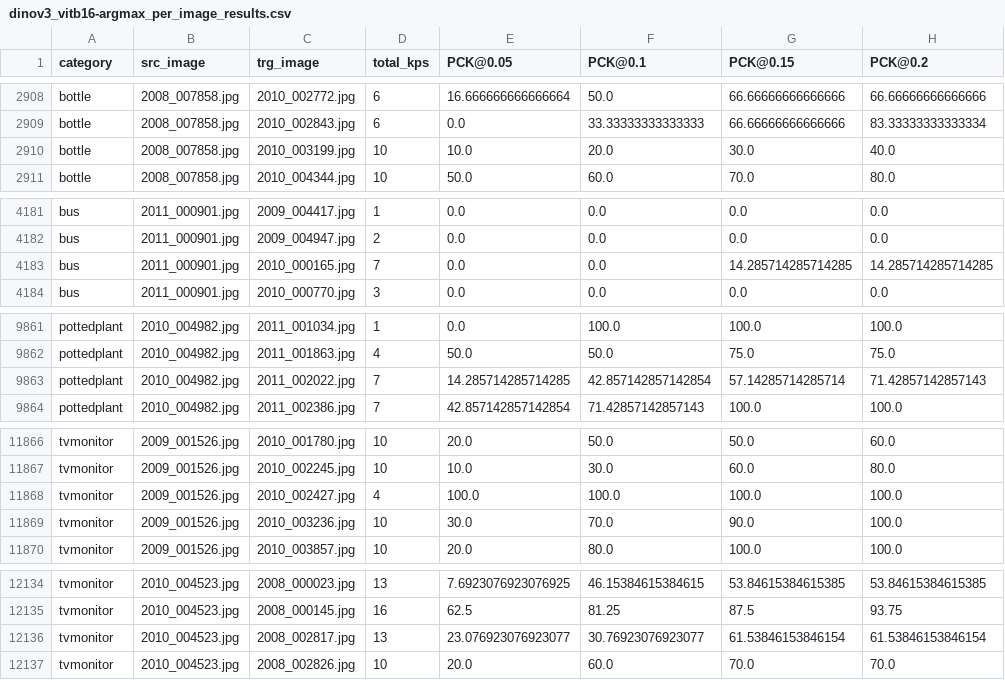
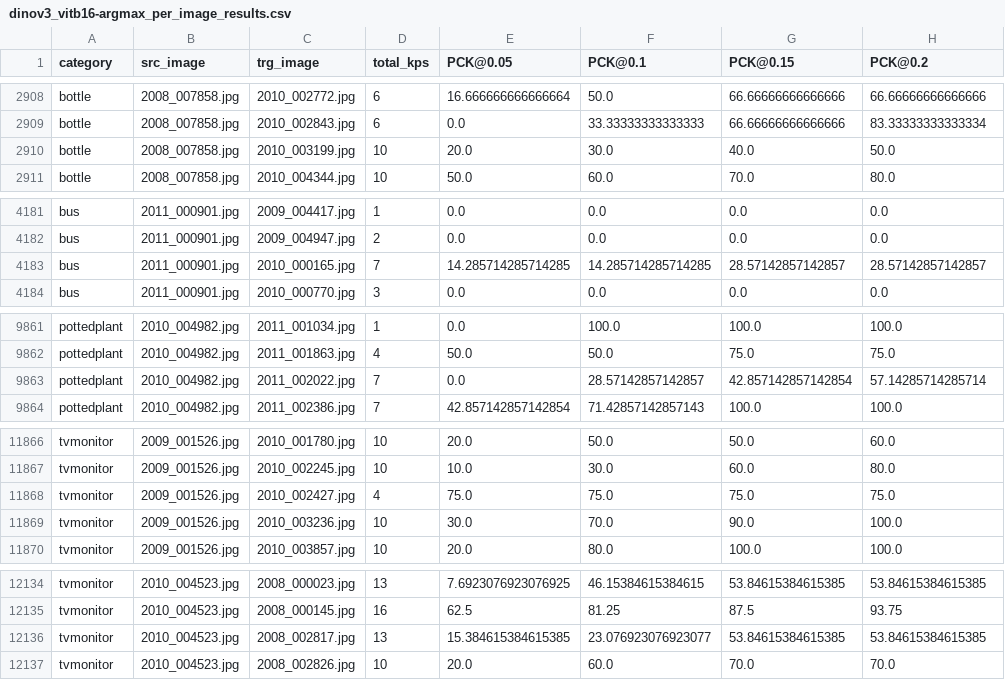
Before and after one commit to aexomir/semantic-correspondence, a CSV file: results/dinov3_vitb16-argmax_per_image_results.csv, drawn as a sheet; only a part is shown, gaps mark what is left out; the diff covers the shown part only.

Commit message:
chore: updated results with Arman's Code

```diff
--- a/results/dinov3_vitb16-argmax_per_image_results.csv
+++ b/results/dinov3_vitb16-argmax_per_image_results.csv
@@ -2909,3 +2909,3 @@ bottle,2008_007858.jpg,2010_002772.jpg,6,16.666666666666664,50.0,66.666666666666
 bottle,2008_007858.jpg,2010_002843.jpg,6,0.0,33.33333333333333,66.66666666666666,83.33333333333334
-bottle,2008_007858.jpg,2010_003199.jpg,10,10.0,20.0,30.0,40.0
+bottle,2008_007858.jpg,2010_003199.jpg,10,20.0,30.0,40.0,50.0
 bottle,2008_007858.jpg,2010_004344.jpg,10,50.0,60.0,70.0,80.0
@@ -4182,3 +4182,3 @@ bus,2011_000901.jpg,2009_004417.jpg,1,0.0,0.0,0.0,0.0
 bus,2011_000901.jpg,2009_004947.jpg,2,0.0,0.0,0.0,0.0
-bus,2011_000901.jpg,2010_000165.jpg,7,0.0,0.0,14.285714285714285,14.285714285714285
+bus,2011_000901.jpg,2010_000165.jpg,7,14.285714285714285,14.285714285714285,28.57142857142857,28.57142857142857
 bus,2011_000901.jpg,2010_000770.jpg,3,0.0,0.0,0.0,0.0
@@ -9862,3 +9862,3 @@ pottedplant,2010_004982.jpg,2011_001034.jpg,1,0.0,100.0,100.0,100.0
 pottedplant,2010_004982.jpg,2011_001863.jpg,4,50.0,50.0,75.0,75.0
-pottedplant,2010_004982.jpg,2011_002022.jpg,7,14.285714285714285,42.857142857142854,57.14285714285714,71.42857142857143
+pottedplant,2010_004982.jpg,2011_002022.jpg,7,0.0,28.57142857142857,42.857142857142854,57.14285714285714
 pottedplant,2010_004982.jpg,2011_002386.jpg,7,42.857142857142854,71.42857142857143,100.0,100.0
@@ -11867,3 +11867,3 @@ tvmonitor,2009_001526.jpg,2010_001780.jpg,10,20.0,50.0,50.0,60.0
 tvmonitor,2009_001526.jpg,2010_002245.jpg,10,10.0,30.0,60.0,80.0
-tvmonitor,2009_001526.jpg,2010_002427.jpg,4,100.0,100.0,100.0,100.0
+tvmonitor,2009_001526.jpg,2010_002427.jpg,4,75.0,75.0,75.0,75.0
 tvmonitor,2009_001526.jpg,2010_003236.jpg,10,30.0,70.0,90.0,100.0
@@ -12135,3 +12135,3 @@ tvmonitor,2010_004523.jpg,2008_000023.jpg,13,7.6923076923076925,46.1538461538461
 tvmonitor,2010_004523.jpg,2008_000145.jpg,16,62.5,81.25,87.5,93.75
-tvmonitor,2010_004523.jpg,2008_002817.jpg,13,23.076923076923077,30.76923076923077,61.53846153846154,61.53846153846154
+tvmonitor,2010_004523.jpg,2008_002817.jpg,13,15.384615384615385,23.076923076923077,53.84615384615385,53.84615384615385
 tvmonitor,2010_004523.jpg,2008_002826.jpg,10,20.0,60.0,70.0,70.0
```
Also changed, not shown: 68 edited cells elsewhere in this file, results/summary_per_keypoint_pck.csv, 5 other files.
